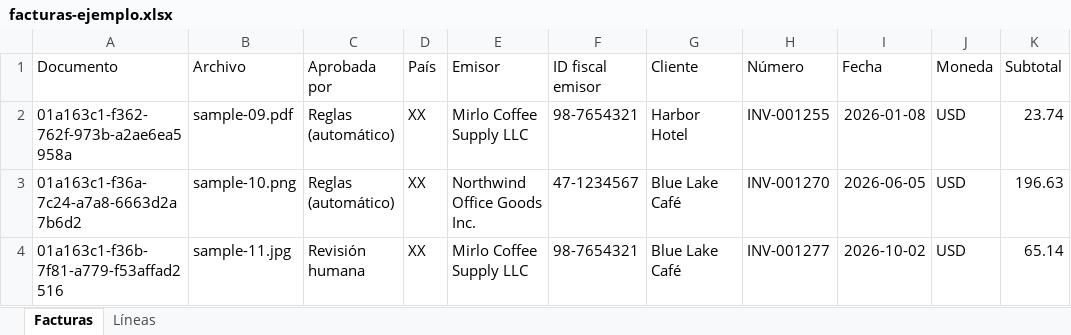
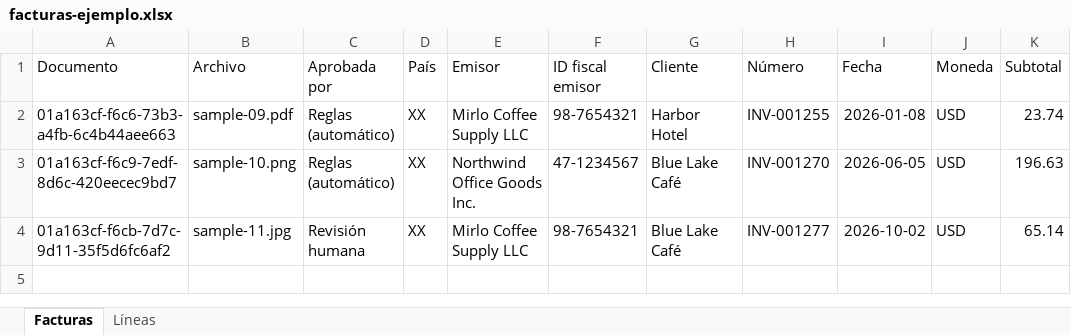
Before and after one commit to Juxn89/invoice-extractor, an Excel workbook: docs/demo/facturas-ejemplo.xlsx, sheet Facturas, drawn as a sheet; only a part is shown; values as stored, in another font and other column widths than the file's, no borders; table styles not drawn; the diff names each change by its address in the sheet, - before the commit and + after, or states it on an @@ line.

```diff
--- a/docs/demo/facturas-ejemplo.xlsx (sheet Facturas)
+++ b/docs/demo/facturas-ejemplo.xlsx (sheet Facturas)
-A2 (Documento): 01a163c1-f362-762f-973b-a2ae6ea5958a
+A2 (Documento): 01a163cf-f6c6-73b3-a4fb-6c4b44aee663
-A3 (Documento): 01a163c1-f36a-7c24-a7a8-6663d2a7b6d2
+A3 (Documento): 01a163cf-f6c9-7edf-8d6c-420eecec9bd7
-A4 (Documento): 01a163c1-f36b-7f81-a779-f53affad2516
+A4 (Documento): 01a163cf-f6cb-7d7c-9d11-35f5d6fc6af2
```
Also changed, not shown: 30 other files.
